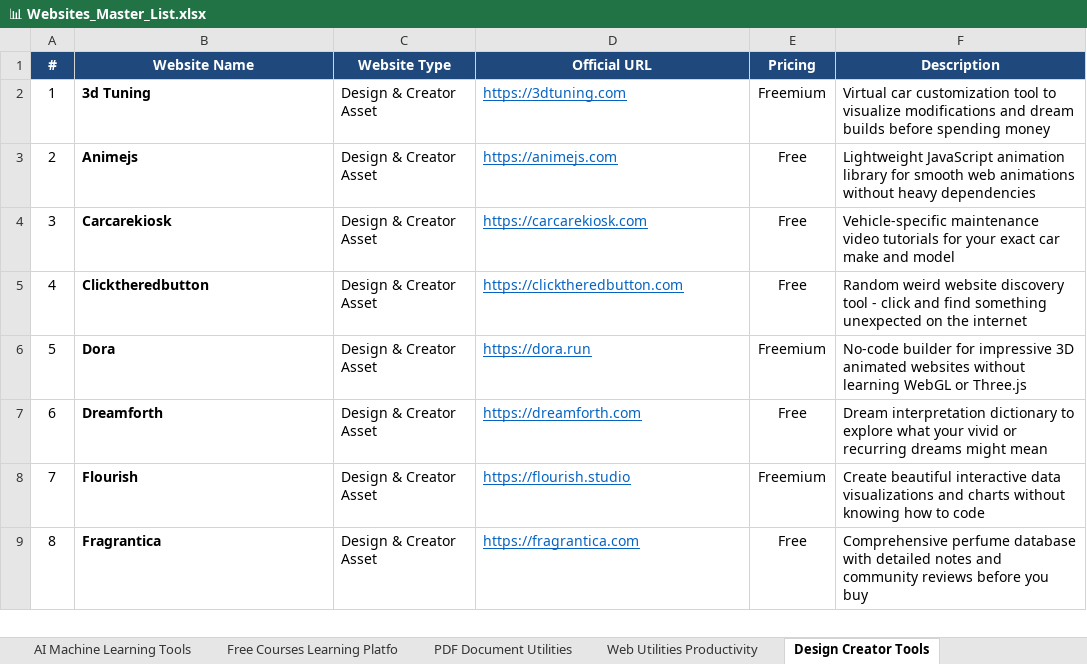
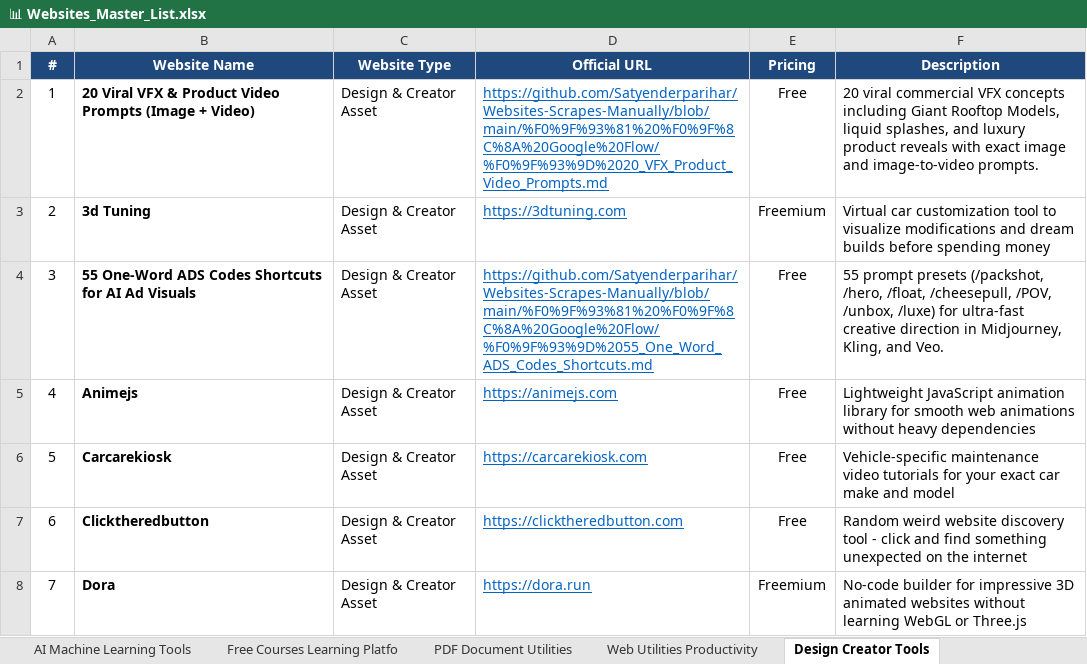
Before and after one commit to Satyenderparihar/Websites-Scrapes-Manually, an Excel workbook: 📊 Websites_Master_List.xlsx, sheet Design Creator Tools, drawn as a sheet; only a part is shown; the shorter side is filled out with more unchanged rows; values as stored, in another font and other column widths than the file's, no borders; addresses are those after the commit; the diff names each change by its address in the sheet, - before the commit and + after, or states it on an @@ line.

```diff
--- a/📊 Websites_Master_List.xlsx (sheet Design Creator Tools)
+++ b/📊 Websites_Master_List.xlsx (sheet Design Creator Tools)
+row 2: 1 | 20 Viral VFX & Product Video Prompts (Image + Video) | Design & Creator Asset | https://github.com/Satyenderparihar/Websites-Scrapes-Manually/blob/main/%F0%9F%93%81%20%F0%9F%8C%8A%20Google%20Flow/%F0%9F%93%9D%2020_VFX_Product_Video_Prompts.md | Free | 20 viral commercial VFX concepts including Giant Rooftop Models, liquid splashes, and luxury product reveals with exact image and image-to-video prompts.
@@ column A (#) renumbered from row 3 down @@
+row 4: 3 | 55 One-Word ADS Codes Shortcuts for AI Ad Visuals | Design & Creator Asset | https://github.com/Satyenderparihar/Websites-Scrapes-Manually/blob/main/%F0%9F%93%81%20%F0%9F%8C%8A%20Google%20Flow/%F0%9F%93%9D%2055_One_Word_ADS_Codes_Shortcuts.md | Free | 55 prompt presets (/packshot, /hero, /float, /cheesepull, /POV, /unbox, /luxe) for ultra-fast creative direction in Midjourney, Kling, and Veo.
```
Also changed, not shown: sheet All Websites Master, sheet AI Machine Learning Tools, 25 other files.
